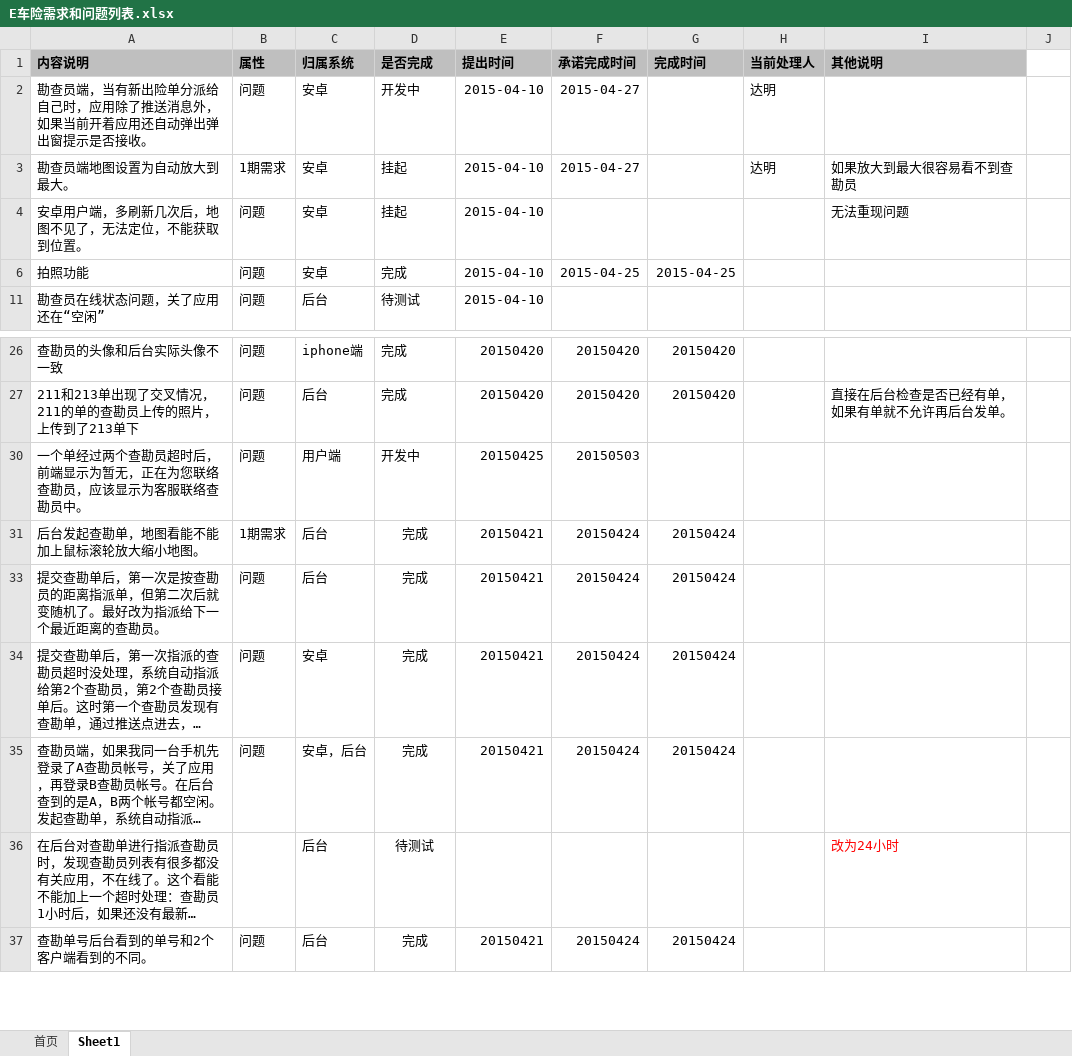
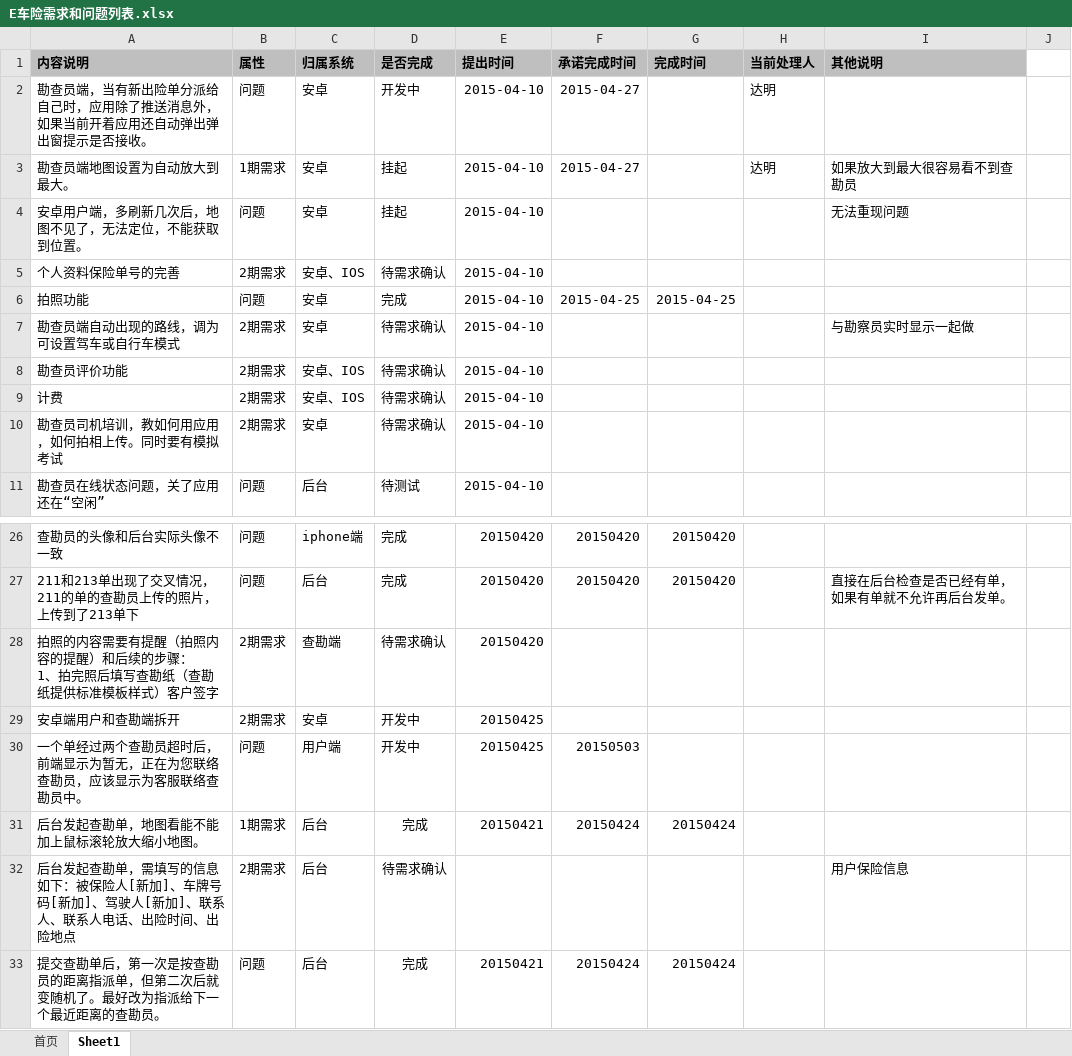
Before and after one commit to virgilchen/wsb, an Excel workbook: 问题跟进列表/E车险需求和问题列表.xlsx, sheet Sheet1, drawn as a sheet; only a part is shown, gaps mark what is left out; the shorter side is filled out with more unchanged rows; long unchanged cells end in …; values as stored, in another font and other column widths than the file's, no borders; ↵ is a line break in a cell; the diff covers the shown part only; the diff names each change by its address in the sheet, - before the commit and + after, or states it on an @@ line.

```diff
--- a/问题跟进列表/E车险需求和问题列表.xlsx (sheet Sheet1)
+++ b/问题跟进列表/E车险需求和问题列表.xlsx (sheet Sheet1)
@@ row 5 unhidden: 个人资料保险单号的完善 | 2期需求 | 安卓、IOS | 待需求确认 | 2015-04-10 @@
@@ row 7 unhidden: 勘查员端自动出现的路线，调为可设置驾车或自行车模式 | 2期需求 | 安卓 | 待需求确认 | 2015-04-10 |  |  |  | 与勘察员实时显示一起做 @@
@@ row 8 unhidden: 勘查员评价功能 | 2期需求 | 安卓、IOS | 待需求确认 | 2015-04-10 @@
@@ row 9 unhidden: 计费 | 2期需求 | 安卓、IOS | 待需求确认 | 2015-04-10 @@
@@ row 10 unhidden: 勘查员司机培训，教如何用应用，如何拍相上传。同时要有模拟考试 | 2期需求 | 安卓 | 待需求确认 | 2015-04-10 @@
@@ row 28 unhidden: 拍照的内容需要有提醒（拍照内容的提醒）和后续的步骤： ↵ 1、拍完照后填写查勘纸（查勘纸提供标准模板样式）客户签字 | 2期需求 | 查勘端 | 待需求确认 | 20150420 @@
@@ row 29 unhidden: 安卓端用户和查勘端拆开 | 2期需求 | 安卓 | 开发中 | 20150425 @@
@@ row 32 unhidden: 后台发起查勘单，需填写的信息如下：被保险人[新加]、车牌号码[新加]、驾驶人[新加]、联系人、联系人电话、出险时间、出险地点 | 2期需求 | 后台 | 待需求确认 |  |  |  |  | 用户保险信息 @@
```
Also changed, not shown: 1 added row, 12 hidden or unhidden rows and 6 edited cells elsewhere in this sheet, hidden cells.
